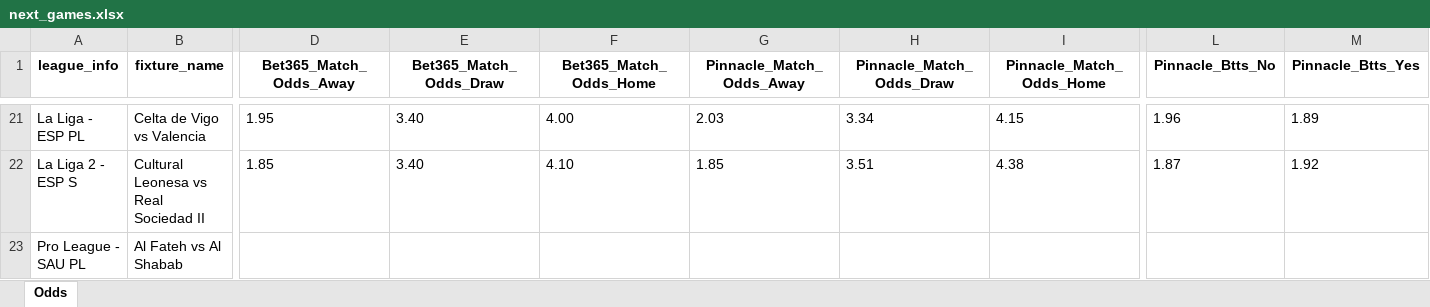
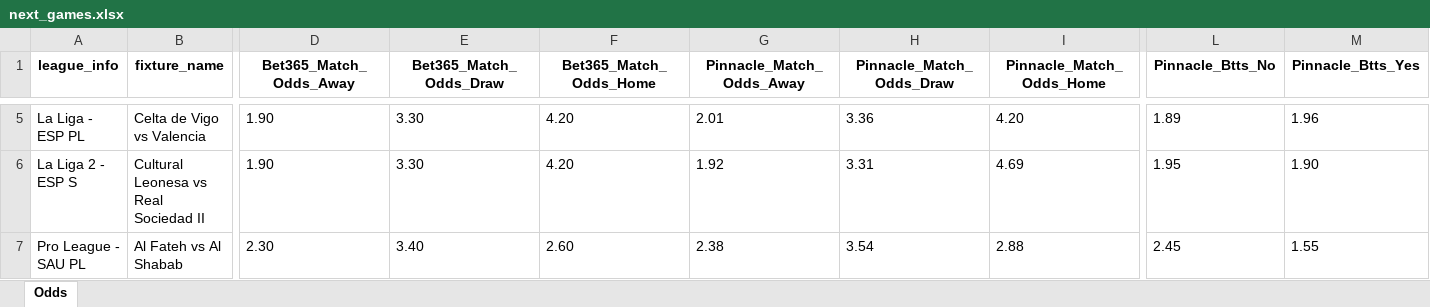
Before and after one commit to bet2all/bet2all, an Excel workbook: data/season_2025/next_games/next_games.xlsx, sheet Odds, drawn as a sheet; only a part is shown, gaps mark what is left out; values as stored, in another font and other column widths than the file's, no borders; addresses are those after the commit; the diff covers the shown part only; the diff names each change by its address in the sheet, - before the commit and + after, or states it on an @@ line.

```diff
--- a/data/season_2025/next_games/next_games.xlsx (sheet Odds)
+++ b/data/season_2025/next_games/next_games.xlsx (sheet Odds)
-D5 (Bet365_Match_Odds_Away): 1.95
+D5 (Bet365_Match_Odds_Away): 1.90
-E5:E6 (Bet365_Match_Odds_Draw): 3.40
+E5:E6 (Bet365_Match_Odds_Draw): 3.30
-F5 (Bet365_Match_Odds_Home): 4.00
+F5 (Bet365_Match_Odds_Home): 4.20
-G5 (Pinnacle_Match_Odds_Away): 2.03
+G5 (Pinnacle_Match_Odds_Away): 2.01
-H5 (Pinnacle_Match_Odds_Draw): 3.34
+H5 (Pinnacle_Match_Odds_Draw): 3.36
-I5 (Pinnacle_Match_Odds_Home): 4.15
+I5 (Pinnacle_Match_Odds_Home): 4.20
-L5 (Pinnacle_Btts_No): 1.96
+L5 (Pinnacle_Btts_No): 1.89
-M5 (Pinnacle_Btts_Yes): 1.89
+M5 (Pinnacle_Btts_Yes): 1.96
-D6 (Bet365_Match_Odds_Away): 1.85
+D6 (Bet365_Match_Odds_Away): 1.90
-F6 (Bet365_Match_Odds_Home): 4.10
+F6 (Bet365_Match_Odds_Home): 4.20
-G6 (Pinnacle_Match_Odds_Away): 1.85
+G6 (Pinnacle_Match_Odds_Away): 1.92
-H6 (Pinnacle_Match_Odds_Draw): 3.51
+H6 (Pinnacle_Match_Odds_Draw): 3.31
-I6 (Pinnacle_Match_Odds_Home): 4.38
+I6 (Pinnacle_Match_Odds_Home): 4.69
-L6 (Pinnacle_Btts_No): 1.87
+L6 (Pinnacle_Btts_No): 1.95
-M6 (Pinnacle_Btts_Yes): 1.92
+M6 (Pinnacle_Btts_Yes): 1.90
-D7 (Bet365_Match_Odds_Away): (empty)
+D7 (Bet365_Match_Odds_Away): 2.30
-E7 (Bet365_Match_Odds_Draw): (empty)
+E7 (Bet365_Match_Odds_Draw): 3.40
-F7 (Bet365_Match_Odds_Home): (empty)
+F7 (Bet365_Match_Odds_Home): 2.60
-G7 (Pinnacle_Match_Odds_Away): (empty)
+G7 (Pinnacle_Match_Odds_Away): 2.38
-H7 (Pinnacle_Match_Odds_Draw): (empty)
+H7 (Pinnacle_Match_Odds_Draw): 3.54
-I7 (Pinnacle_Match_Odds_Home): (empty)
+I7 (Pinnacle_Match_Odds_Home): 2.88
-L7 (Pinnacle_Btts_No): (empty)
+L7 (Pinnacle_Btts_No): 2.45
-M7 (Pinnacle_Btts_Yes): (empty)
+M7 (Pinnacle_Btts_Yes): 1.55
```
Also changed, not shown: 19 added rows, 16 removed rows and 586 edited cells elsewhere in this sheet.
